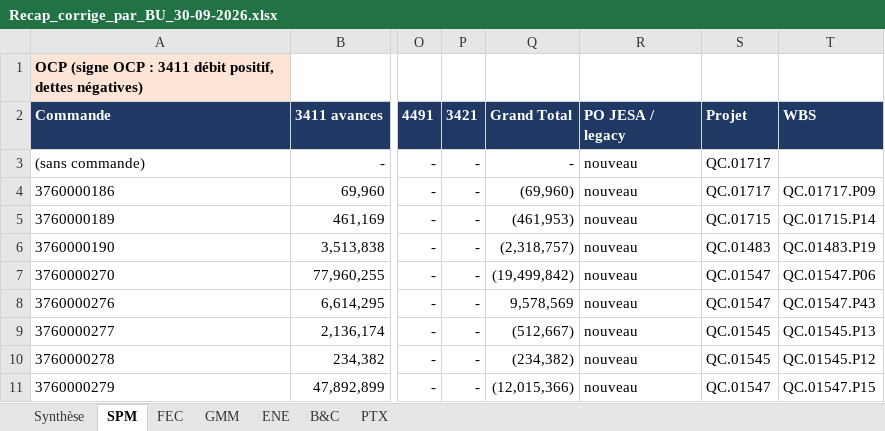
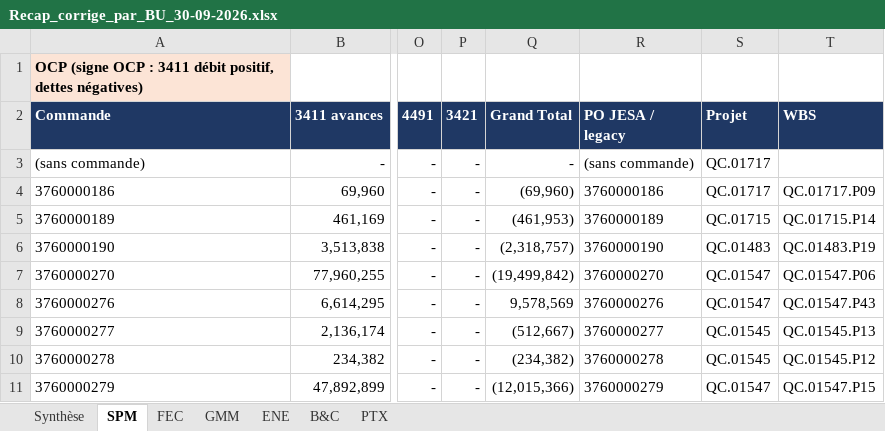
Before and after one commit to cherkaouihassan-art/Skills-Repo, an Excel workbook: OCP_SA_reconciliation_Sep2026/FR/Recap_corrige_par_BU_30-09-2026.xlsx, sheet SPM, drawn as a sheet; only a part is shown, gaps mark what is left out; values as stored, in another font and other column widths than the file's, no borders; the diff covers the shown part only; the diff names each change by its address in the sheet, - before the commit and + after, or states it on an @@ line.

```diff
--- a/OCP_SA_reconciliation_Sep2026/FR/Recap_corrige_par_BU_30-09-2026.xlsx (sheet SPM)
+++ b/OCP_SA_reconciliation_Sep2026/FR/Recap_corrige_par_BU_30-09-2026.xlsx (sheet SPM)
-R3 (PO JESA / legacy): nouveau
+R3 (PO JESA / legacy): (sans commande)
-R4 (PO JESA / legacy): nouveau
+R4 (PO JESA / legacy): 3760000186
-R5 (PO JESA / legacy): nouveau
+R5 (PO JESA / legacy): 3760000189
-R6 (PO JESA / legacy): nouveau
+R6 (PO JESA / legacy): 3760000190
-R7 (PO JESA / legacy): nouveau
+R7 (PO JESA / legacy): 3760000270
-R8 (PO JESA / legacy): nouveau
+R8 (PO JESA / legacy): 3760000276
-R9 (PO JESA / legacy): nouveau
+R9 (PO JESA / legacy): 3760000277
-R10 (PO JESA / legacy): nouveau
+R10 (PO JESA / legacy): 3760000278
-R11 (PO JESA / legacy): nouveau
+R11 (PO JESA / legacy): 3760000279
```
Also changed, not shown: 18 added rows, 64 removed rows and 376 edited cells elsewhere in this sheet, sheet FEC, sheet GMM, sheet ENE, sheet PTX, sheet Synthèse, sheet B&C, formulas that keep their value.
